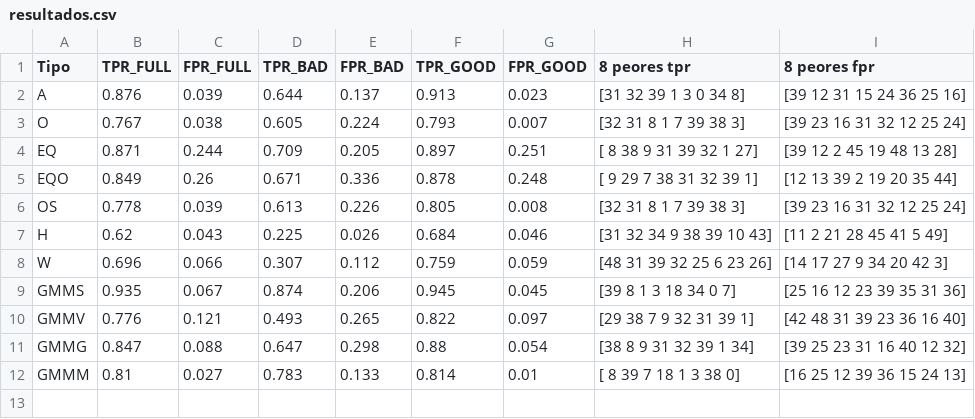
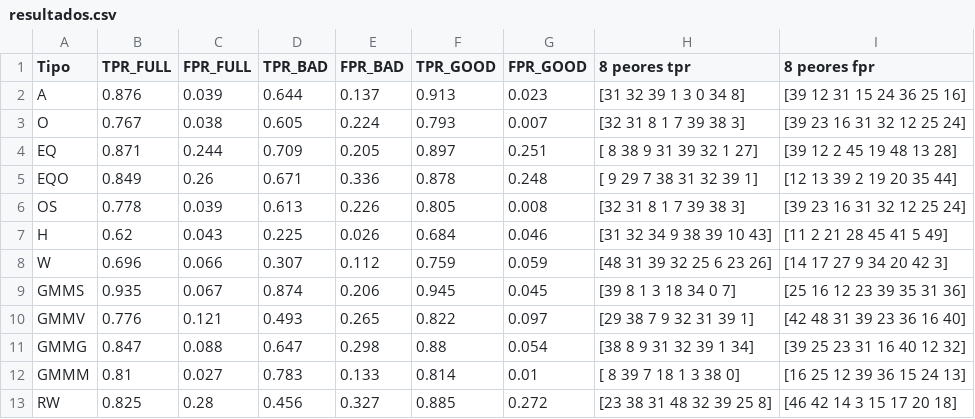
Before and after one commit to fprebolledo/Proyecto-imagenes, a CSV file: resultados.csv, drawn as a sheet; the diff names each change by its address in the sheet, - before the commit and + after, or states it on an @@ line.

Commit message:
results RW

```diff
--- a/resultados.csv
+++ b/resultados.csv
+row 13: RW | 0.825 | 0.28 | 0.456 | 0.327 | 0.885 | 0.272 | [23 38 31 48 32 39 25 8] | [46 42 14 3 15 17 20 18]
```
Also changed, not shown: 50 other files.
